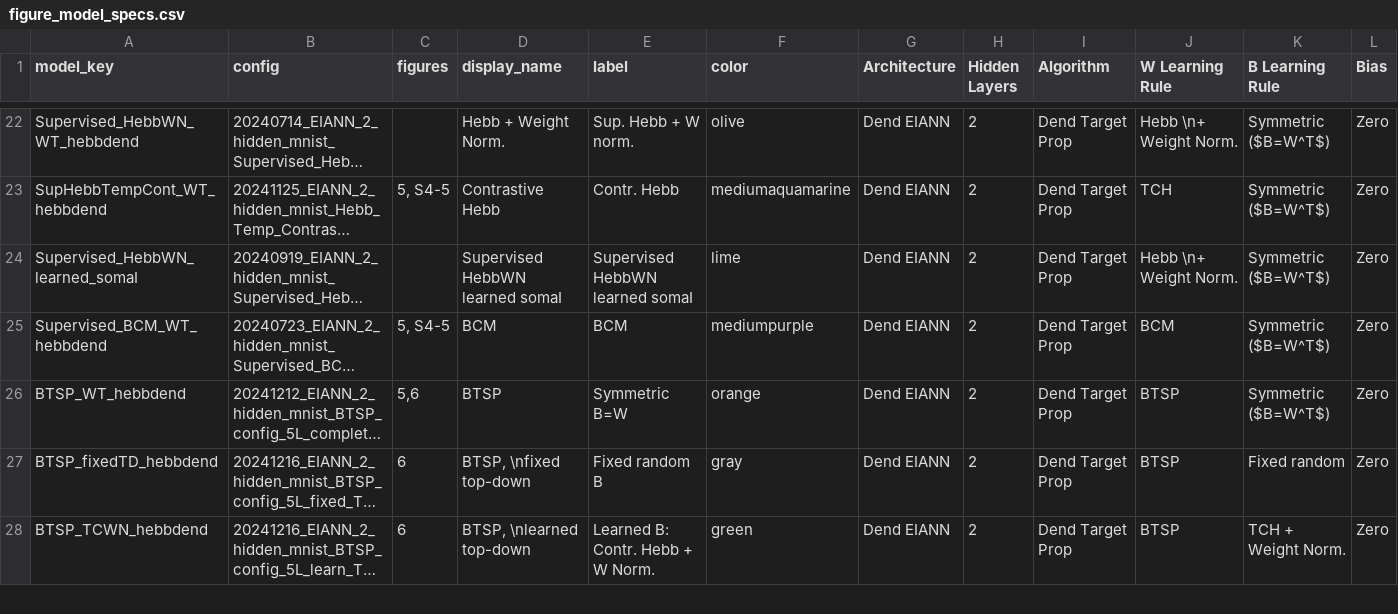
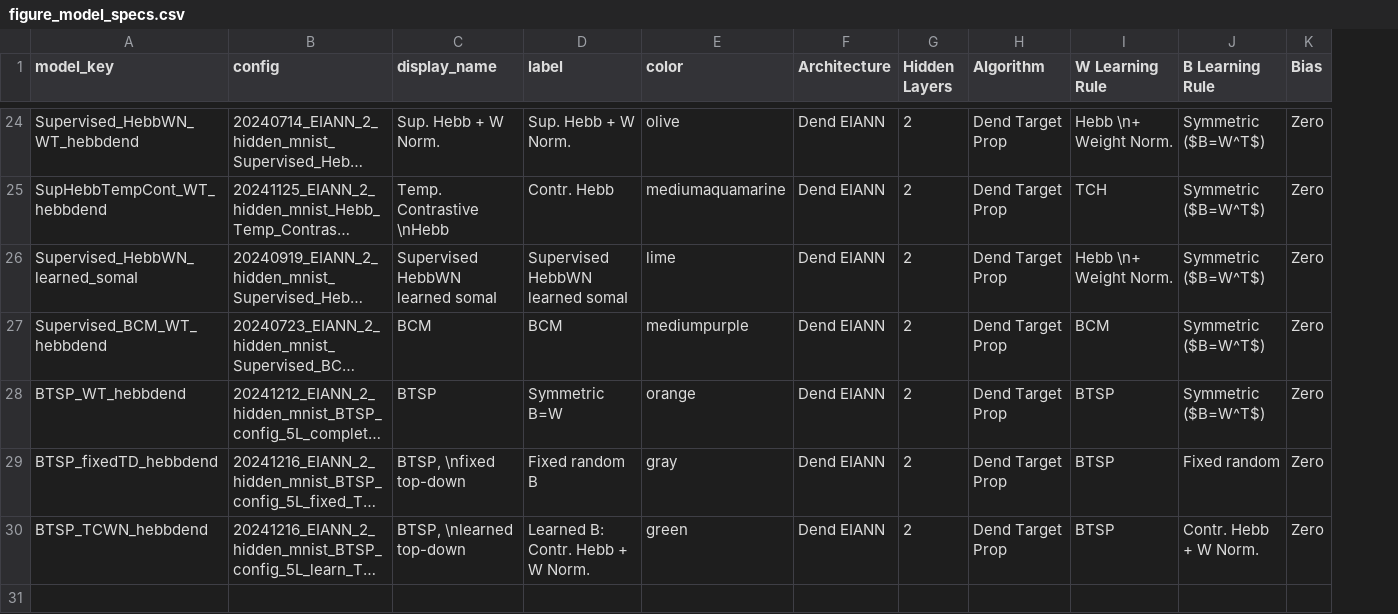
Before and after one commit to Milstein-Lab/EIANN, a CSV file: EIANN/data/figure_model_specs.csv, drawn as a sheet; only a part is shown, gaps mark what is left out; long unchanged cells end in …; removed rows and columns are numbered as before the commit, all else as after; the diff covers the shown part only; the diff names each change by its address in the sheet, - before the commit and + after, or states it on an @@ line.

Commit message:
udated Fig4 layout, added dend temp contr to tables

```diff
--- a/EIANN/data/figure_model_specs.csv
+++ b/EIANN/data/figure_model_specs.csv
-column C (figures), rows 23-28: 5, S4-5 |  | 5, S4-5 | 5,6 | 6 | 6
-C24 (display_name): Hebb + Weight Norm.
+C24 (display_name): Sup. Hebb + W Norm.
-D24 (label): Sup. Hebb + W norm.
+D24 (label): Sup. Hebb + W Norm.
-C25 (display_name): Contrastive Hebb
+C25 (display_name): Temp. Contrastive \nHebb
-J30 (B Learning Rule): TCH + Weight Norm.
+J30 (B Learning Rule): Contr. Hebb + W Norm.
+row 31: (empty)
```
Also changed, not shown: 4 added rows, 3 removed rows and 25 edited cells elsewhere in this file, 9 other files.
